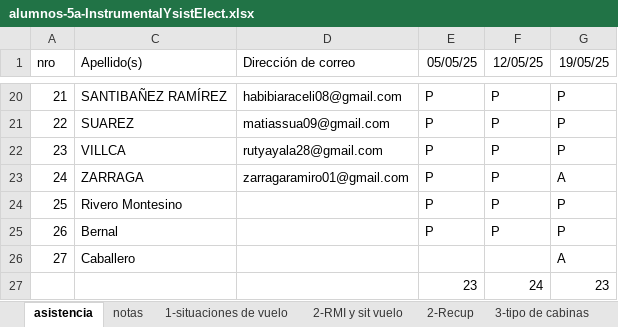
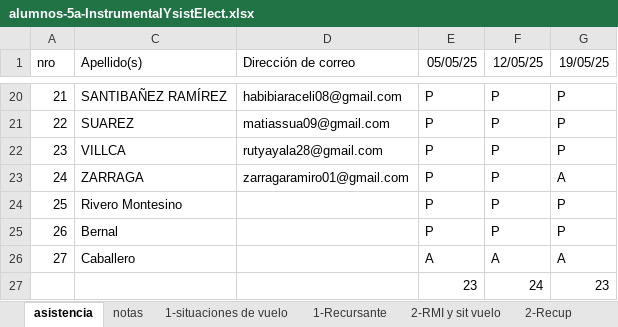
Before and after one commit to gcasas1972/inasistencias_2025, an Excel workbook: inasistencias-5a-InstrumentalYsistElect/alumnos-5a-InstrumentalYsistElect.xlsx, sheet asistencia, drawn as a sheet; only a part is shown, gaps mark what is left out; values as stored, in another font and other column widths than the file's, no borders; the diff names each change by its address in the sheet, - before the commit and + after, or states it on an @@ line.

```diff
--- a/inasistencias-5a-InstrumentalYsistElect/alumnos-5a-InstrumentalYsistElect.xlsx (sheet asistencia)
+++ b/inasistencias-5a-InstrumentalYsistElect/alumnos-5a-InstrumentalYsistElect.xlsx (sheet asistencia)
+sheet tab: 1-Recursante
-E26 (05/05/25): (empty)
+E26 (05/05/25): A
-F26 (12/05/25): (empty)
+F26 (12/05/25): A
```
Also changed, not shown: sheet notas, other sheet tabs, inasistencias-6A-InstrumentalYsistElect/Alumnos-6A-InstrumentalYsistElect.xlsx, inasistencias-6A-sistDeCtrolVirtual/Alumnos-6A-SistDeCtrolVirtual.xlsx, 10 other files.
